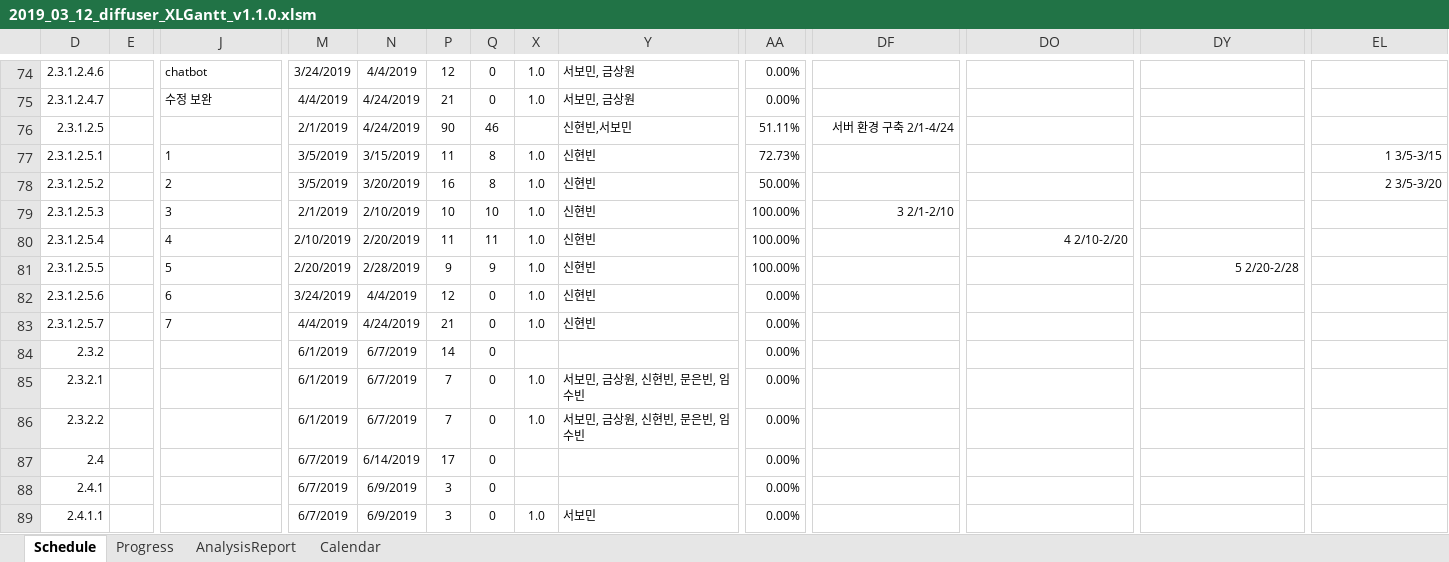
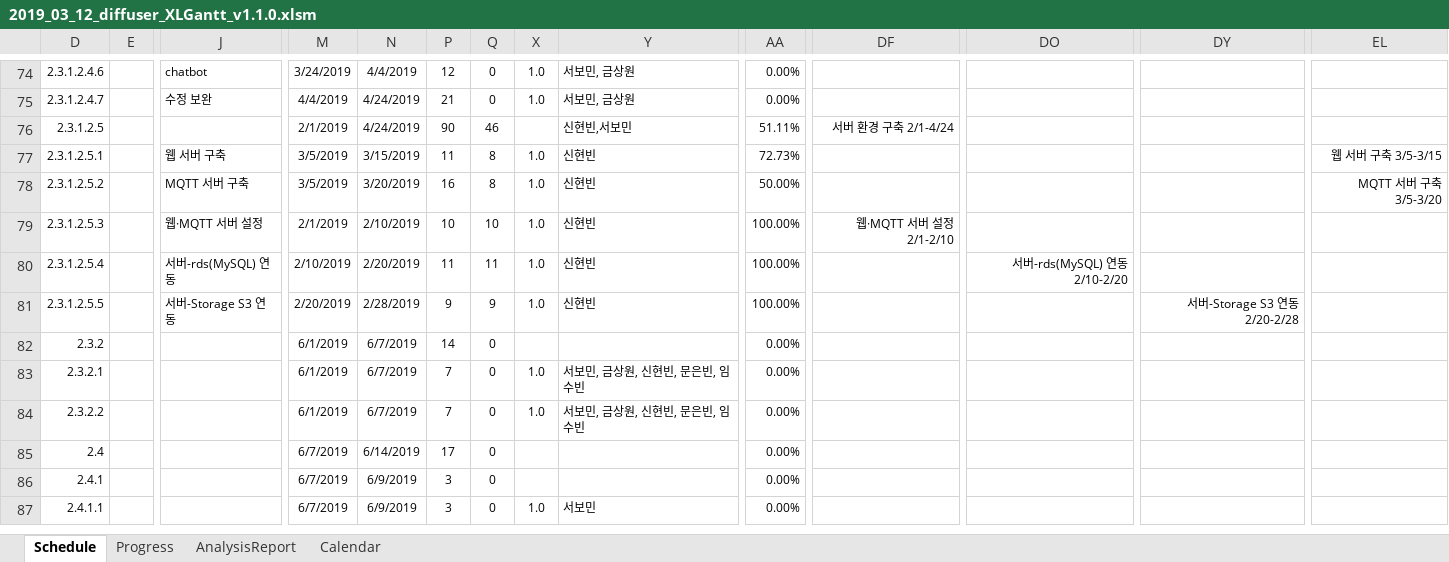
Before and after one commit to edicu2/Sentiment_Diffuser, an Excel workbook: documents/5. diffuser_간트차트/2019_03_12_diffuser_XLGantt_v1.1.0.xlsm, sheet Schedule, drawn as a sheet; only a part is shown, gaps mark what is left out; values as stored, in another font and other column widths than the file's, no borders; conditional formats not drawn; rows hold the shown columns only; the diff names each change by its address in the sheet, - before the commit and + after, or states it on an @@ line.

Commit message:
Update document(Gantt_server)

```diff
--- a/documents/5. diffuser_간트차트/2019_03_12_diffuser_XLGantt_v1.1.0.xlsm (sheet Schedule)
+++ b/documents/5. diffuser_간트차트/2019_03_12_diffuser_XLGantt_v1.1.0.xlsm (sheet Schedule)
-J77: 1
+J77: 웹 서버 구축
-EL77: 1 3/5-3/15
+EL77: 웹 서버 구축 3/5-3/15
-J78: 2
+J78: MQTT 서버 구축
-EL78: 2 3/5-3/20
+EL78: MQTT 서버 구축 3/5-3/20
-J79: 3
+J79: 웹·MQTT 서버 설정
-DF79: 3 2/1-2/10
+DF79: 웹·MQTT 서버 설정 2/1-2/10
-J80: 4
+J80: 서버-rds(MySQL) 연동
-DO80: 4 2/10-2/20
+DO80: 서버-rds(MySQL) 연동 2/10-2/20
-J81: 5
+J81: 서버-Storage S3 연동
-DY81: 5 2/20-2/28
+DY81: 서버-Storage S3 연동 2/20-2/28
-row 82: 2.3.1.2.5.6 |  | 6 | 3/24/2019 | 4/4/2019 | 12 | 0 | 1.0 | 신현빈 | 0.00%
-row 83: 2.3.1.2.5.7 |  | 7 | 4/4/2019 | 4/24/2019 | 21 | 0 | 1.0 | 신현빈 | 0.00%
```
Also changed, not shown: hidden cells.
